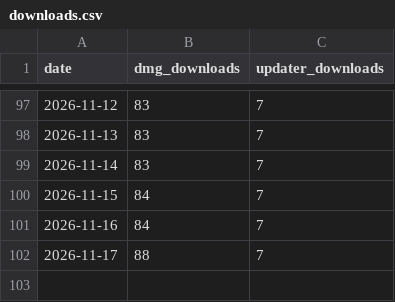
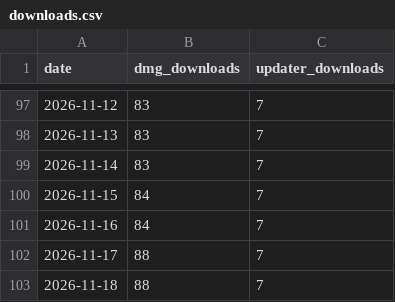
Before and after one commit to Vetromar/releases, a CSV file: stats/downloads.csv, drawn as a sheet; only a part is shown, gaps mark what is left out; the diff names each change by its address in the sheet, - before the commit and + after, or states it on an @@ line.

```diff
--- a/stats/downloads.csv
+++ b/stats/downloads.csv
+row 103: 2026-11-18 | 88 | 7
```
